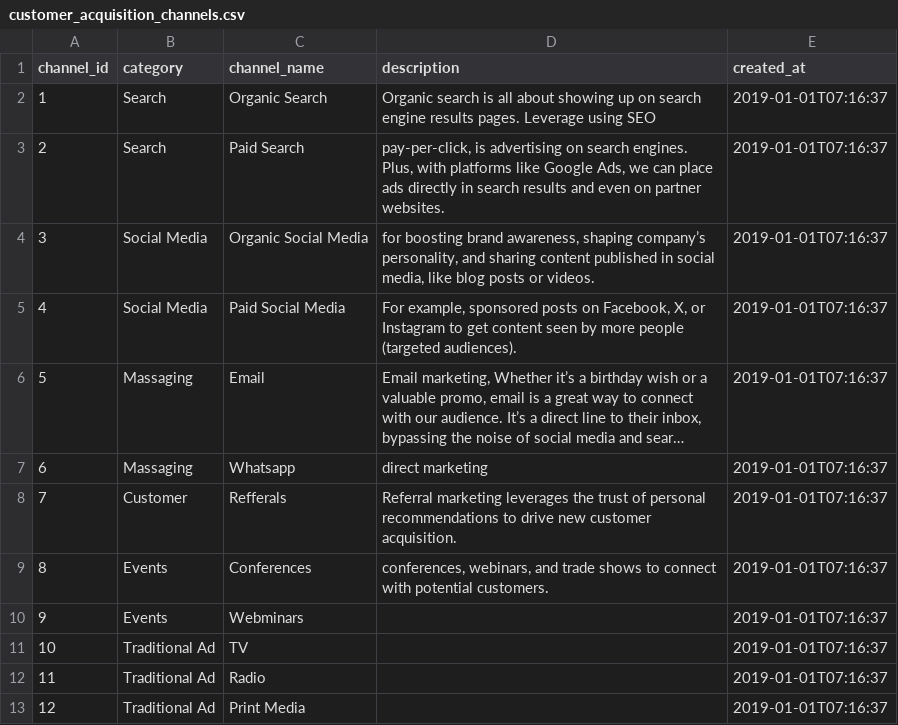
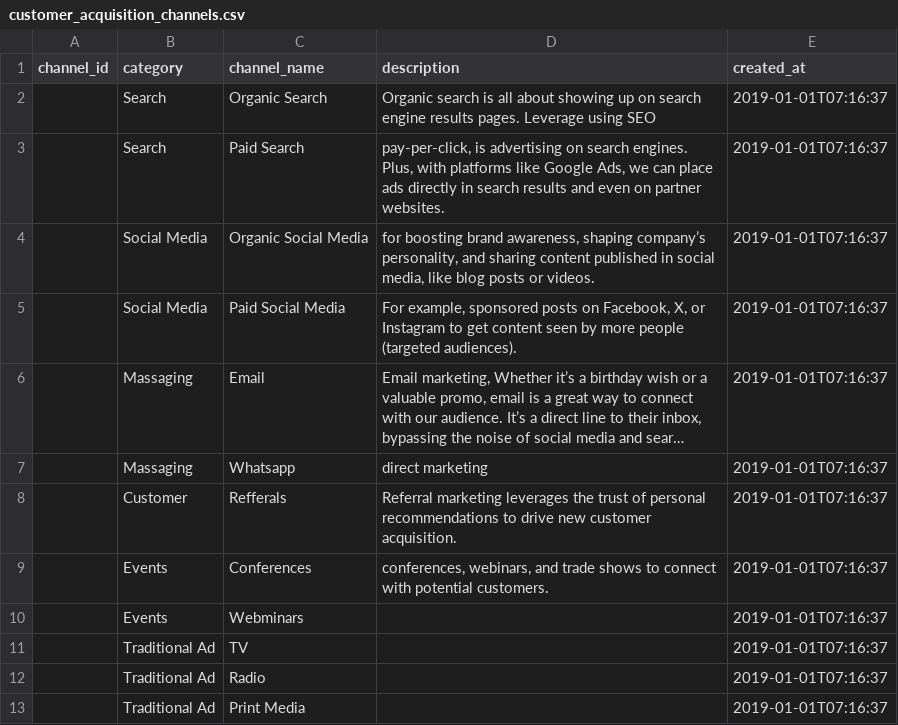
Before and after one commit to agungatd/End-to-end-E-commerce-Data-Lakehouse, a CSV file: data/initial_dummy/customer_acquisition_channels.csv, drawn as a sheet; long unchanged cells end in …; the diff names each change by its address in the sheet, - before the commit and + after, or states it on an @@ line.

```diff
--- a/data/initial_dummy/customer_acquisition_channels.csv
+++ b/data/initial_dummy/customer_acquisition_channels.csv
-A2 (channel_id): 1
+A2 (channel_id): (empty)
-A3 (channel_id): 2
+A3 (channel_id): (empty)
-A4 (channel_id): 3
+A4 (channel_id): (empty)
-A5 (channel_id): 4
+A5 (channel_id): (empty)
-A6 (channel_id): 5
+A6 (channel_id): (empty)
-A7 (channel_id): 6
+A7 (channel_id): (empty)
-A8 (channel_id): 7
+A8 (channel_id): (empty)
-A9 (channel_id): 8
+A9 (channel_id): (empty)
-A10 (channel_id): 9
+A10 (channel_id): (empty)
-A11 (channel_id): 10
+A11 (channel_id): (empty)
-A12 (channel_id): 11
+A12 (channel_id): (empty)
-A13 (channel_id): 12
+A13 (channel_id): (empty)
```
Also changed, not shown: data/initial_dummy/customers.csv, data/initial_dummy/inventory.csv, 5 other files.
